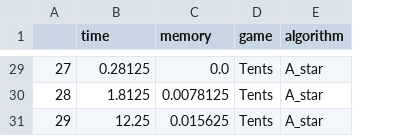
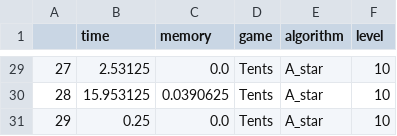
Before and after one commit to hoangphu7122002/Introduction-to-Artificial-Intelligence---CO3061, a CSV file: result_tent.csv, drawn as a sheet; only a part is shown, gaps mark what is left out; the diff covers the shown part only; the diff names each change by its address in the sheet, - before the commit and + after, or states it on an @@ line.

```diff
--- a/result_tent.csv
+++ b/result_tent.csv
+column F (level), rows 29-31: all 10
-B29 (time): 0.28125
+B29 (time): 2.53125
-B30 (time): 1.8125
+B30 (time): 15.953125
-C30 (memory): 0.0078125
+C30 (memory): 0.0390625
-B31 (time): 12.25
+B31 (time): 0.25
-C31 (memory): 0.015625
+C31 (memory): 0.0
```
Also changed, not shown: 31 edited cells elsewhere in this file, 2 other files.
